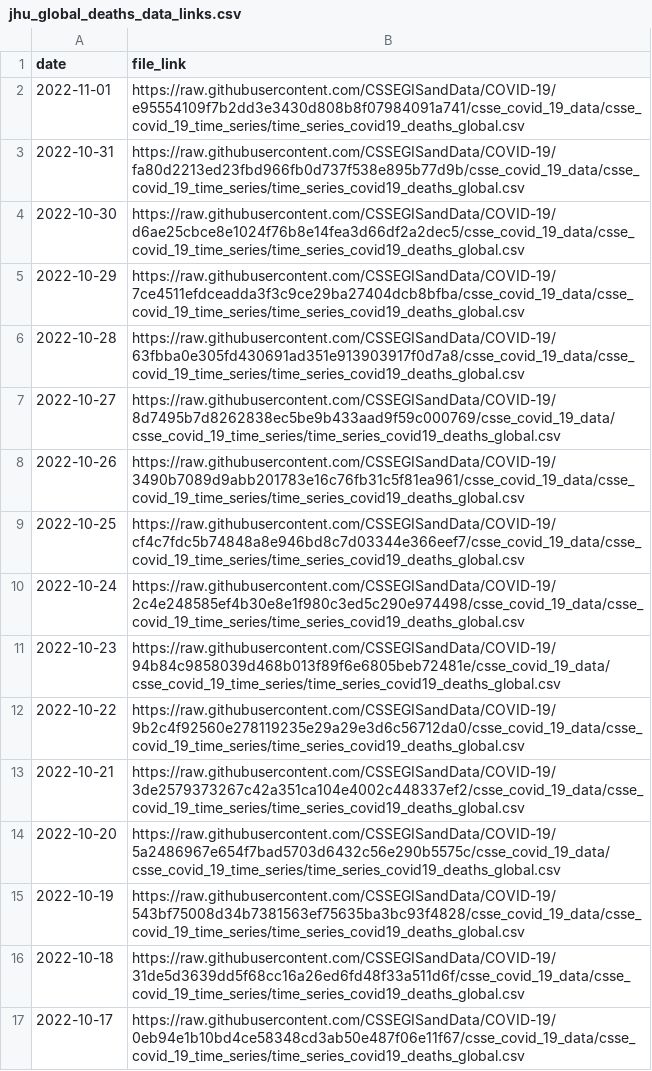
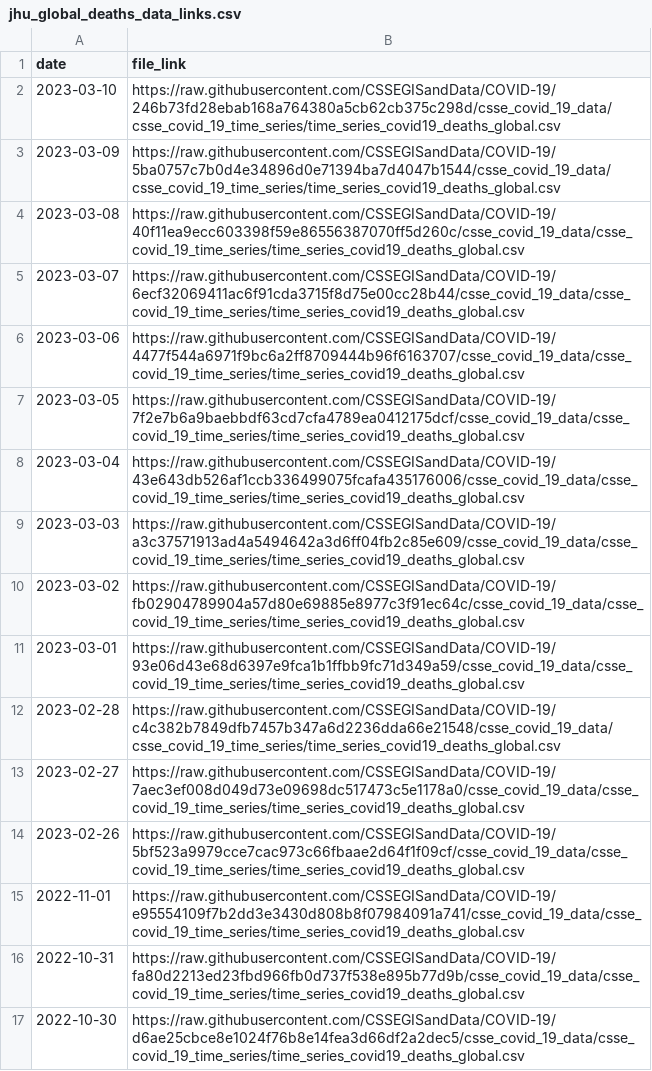
Before and after one commit to lshandross/covidData, a CSV file: data/jhu_global_deaths_data_links.csv, drawn as a sheet; only a part is shown; the shorter side is filled out with more unchanged rows; the diff names each change by its address in the sheet, - before the commit and + after, or states it on an @@ line.

```diff
--- a/data/jhu_global_deaths_data_links.csv
+++ b/data/jhu_global_deaths_data_links.csv
+row 2: 2023-03-10 | https://raw.githubusercontent.com/CSSEGISandData/COVID-19/246b73fd28ebab168a764380a5cb62cb375c298d/csse_covid_19_data/csse_covid_19_time_series/time_series_covid19_deaths_global.csv
+row 3: 2023-03-09 | https://raw.githubusercontent.com/CSSEGISandData/COVID-19/5ba0757c7b0d4e34896d0e71394ba7d4047b1544/csse_covid_19_data/csse_covid_19_time_series/time_series_covid19_deaths_global.csv
+row 4: 2023-03-08 | https://raw.githubusercontent.com/CSSEGISandData/COVID-19/40f11ea9ecc603398f59e86556387070ff5d260c/csse_covid_19_data/csse_covid_19_time_series/time_series_covid19_deaths_global.csv
+row 5: 2023-03-07 | https://raw.githubusercontent.com/CSSEGISandData/COVID-19/6ecf32069411ac6f91cda3715f8d75e00cc28b44/csse_covid_19_data/csse_covid_19_time_series/time_series_covid19_deaths_global.csv
+row 6: 2023-03-06 | https://raw.githubusercontent.com/CSSEGISandData/COVID-19/4477f544a6971f9bc6a2ff8709444b96f6163707/csse_covid_19_data/csse_covid_19_time_series/time_series_covid19_deaths_global.csv
+row 7: 2023-03-05 | https://raw.githubusercontent.com/CSSEGISandData/COVID-19/7f2e7b6a9baebbdf63cd7cfa4789ea0412175dcf/csse_covid_19_data/csse_covid_19_time_series/time_series_covid19_deaths_global.csv
+row 8: 2023-03-04 | https://raw.githubusercontent.com/CSSEGISandData/COVID-19/43e643db526af1ccb336499075fcafa435176006/csse_covid_19_data/csse_covid_19_time_series/time_series_covid19_deaths_global.csv
+row 9: 2023-03-03 | https://raw.githubusercontent.com/CSSEGISandData/COVID-19/a3c37571913ad4a5494642a3d6ff04fb2c85e609/csse_covid_19_data/csse_covid_19_time_series/time_series_covid19_deaths_global.csv
+row 10: 2023-03-02 | https://raw.githubusercontent.com/CSSEGISandData/COVID-19/fb02904789904a57d80e69885e8977c3f91ec64c/csse_covid_19_data/csse_covid_19_time_series/time_series_covid19_deaths_global.csv
+row 11: 2023-03-01 | https://raw.githubusercontent.com/CSSEGISandData/COVID-19/93e06d43e68d6397e9fca1b1ffbb9fc71d349a59/csse_covid_19_data/csse_covid_19_time_series/time_series_covid19_deaths_global.csv
+row 12: 2023-02-28 | https://raw.githubusercontent.com/CSSEGISandData/COVID-19/c4c382b7849dfb7457b347a6d2236dda66e21548/csse_covid_19_data/csse_covid_19_time_series/time_series_covid19_deaths_global.csv
+row 13: 2023-02-27 | https://raw.githubusercontent.com/CSSEGISandData/COVID-19/7aec3ef008d049d73e09698dc517473c5e1178a0/csse_covid_19_data/csse_covid_19_time_series/time_series_covid19_deaths_global.csv
+row 14: 2023-02-26 | https://raw.githubusercontent.com/CSSEGISandData/COVID-19/5bf523a9979cce7cac973c66fbaae2d64f1f09cf/csse_covid_19_data/csse_covid_19_time_series/time_series_covid19_deaths_global.csv
```
Also changed, not shown: 2 other files.
